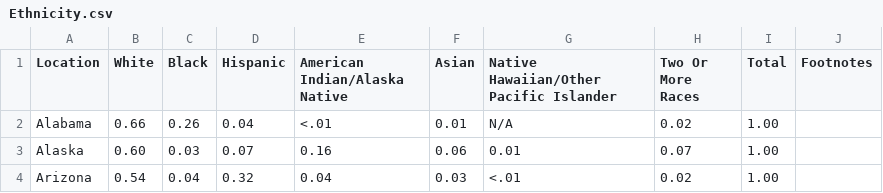
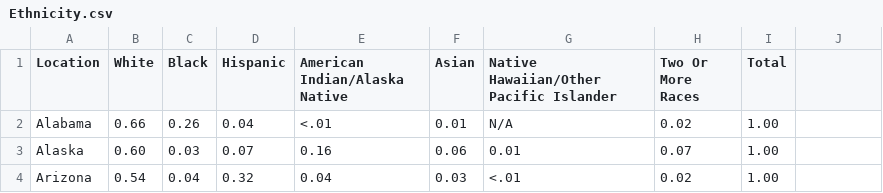
Before and after one commit to Erivera96/MachineLearning, a CSV file: ClassifyingStates/Ethnicity.csv, drawn as a sheet; only a part is shown; the diff names each change by its address in the sheet, - before the commit and + after, or states it on an @@ line.

Commit message:
Update Ethnicity.csv

```diff
--- a/ClassifyingStates/Ethnicity.csv
+++ b/ClassifyingStates/Ethnicity.csv
-J1: Footnotes
+J1: (empty)
```
